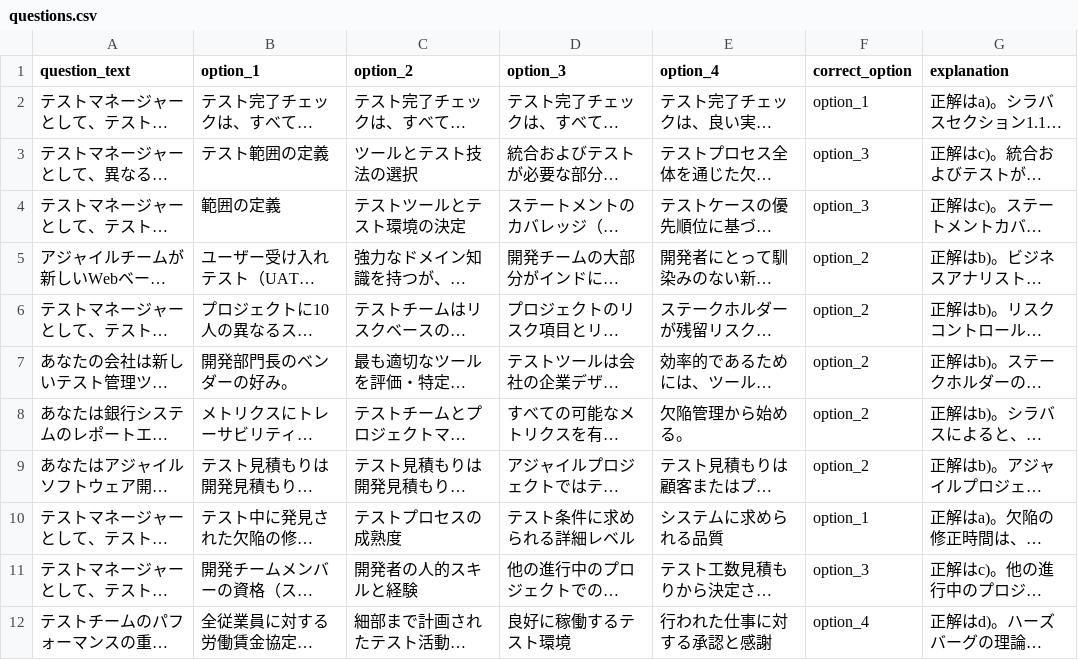
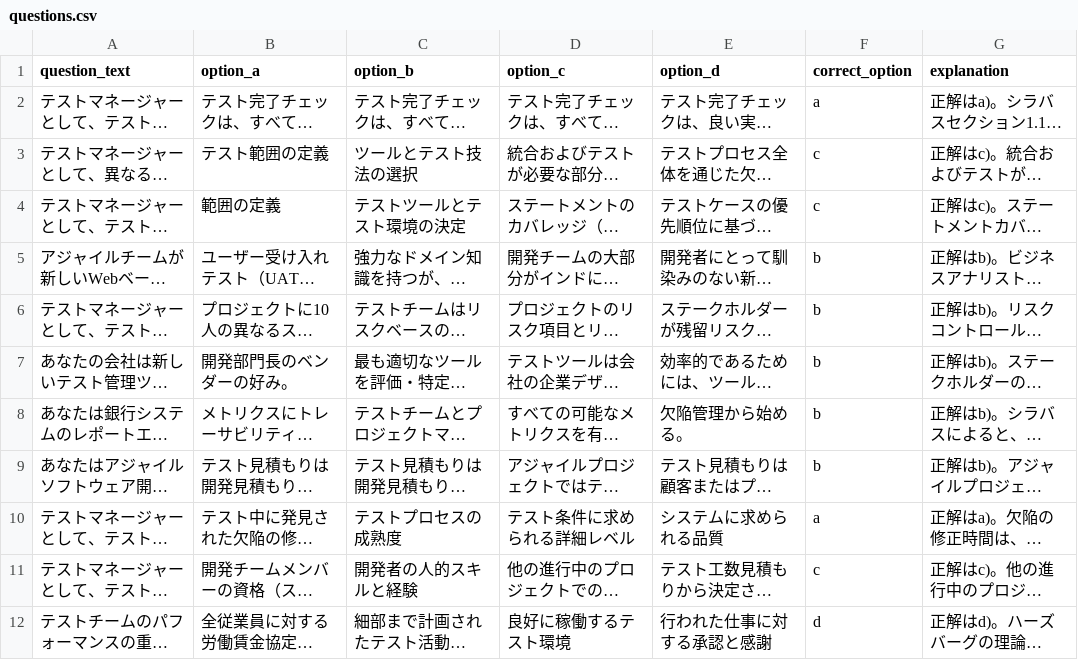
Before and after one commit to n4tt0u/jstqb-cbt-simulator, a CSV file: public/questions.csv, drawn as a sheet; long unchanged cells end in …; the diff names each change by its address in the sheet, - before the commit and + after, or states it on an @@ line.

Commit message:
refactor(CSV): Update headers to option_a-d and correct_option to a-d

```diff
--- a/public/questions.csv
+++ b/public/questions.csv
-B1: option_1
+B1: option_a
-C1: option_2
+C1: option_b
-D1: option_3
+D1: option_c
-E1: option_4
+E1: option_d
-F2 (correct_option): option_1
+F2 (correct_option): a
-F3:F4 (correct_option): option_3
+F3:F4 (correct_option): c
-F5:F9 (correct_option): option_2
+F5:F9 (correct_option): b
-F10 (correct_option): option_1
+F10 (correct_option): a
-F11 (correct_option): option_3
+F11 (correct_option): c
-F12 (correct_option): option_4
+F12 (correct_option): d
```
Also changed, not shown: 3 other files.
